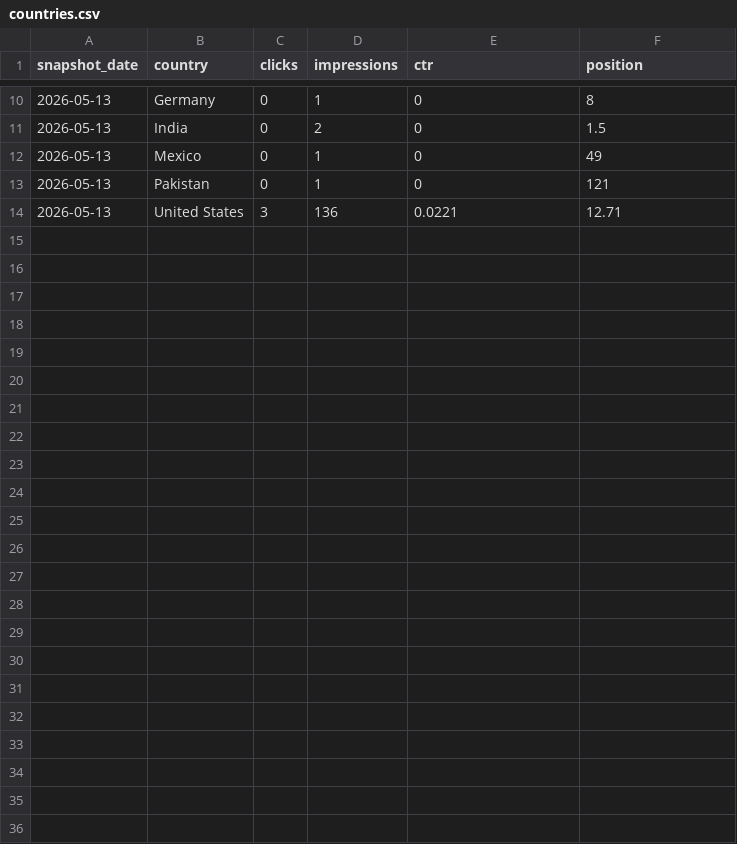
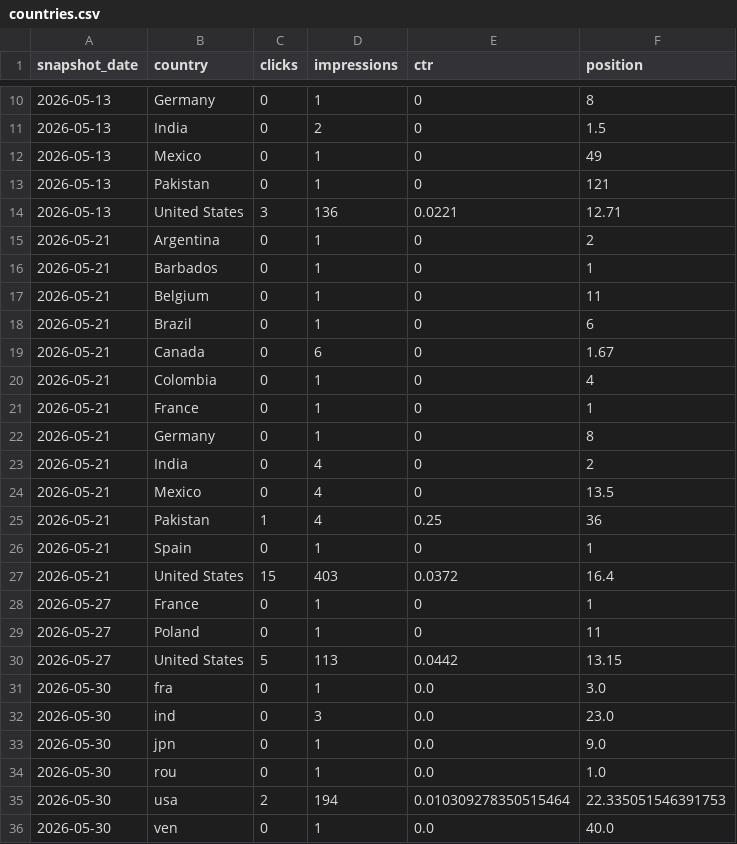
Before and after one commit to heringpm/bolder_electric, a CSV file: data/search-console/history/countries.csv, drawn as a sheet; only a part is shown, gaps mark what is left out.

```diff
--- a/data/search-console/history/countries.csv
+++ b/data/search-console/history/countries.csv
@@ -14 +14,23 @@ snapshot_date,country,clicks,impressions,ctr,position
 2026-05-13,United States,3,136,0.0221,12.71
+2026-05-21,Argentina,0,1,0,2
+2026-05-21,Barbados,0,1,0,1
+2026-05-21,Belgium,0,1,0,11
+2026-05-21,Brazil,0,1,0,6
+2026-05-21,Canada,0,6,0,1.67
+2026-05-21,Colombia,0,1,0,4
+2026-05-21,France,0,1,0,1
+2026-05-21,Germany,0,1,0,8
+2026-05-21,India,0,4,0,2
+2026-05-21,Mexico,0,4,0,13.5
+2026-05-21,Pakistan,1,4,0.25,36
+2026-05-21,Spain,0,1,0,1
+2026-05-21,United States,15,403,0.0372,16.4
+2026-05-27,France,0,1,0,1
+2026-05-27,Poland,0,1,0,11
+2026-05-27,United States,5,113,0.0442,13.15
+2026-05-30,fra,0,1,0.0,3.0
+2026-05-30,ind,0,3,0.0,23.0
+2026-05-30,jpn,0,1,0.0,9.0
+2026-05-30,rou,0,1,0.0,1.0
+2026-05-30,usa,2,194,0.010309278350515464,22.335051546391753
+2026-05-30,ven,0,1,0.0,40.0
```
Also changed, not shown: data/search-console/history/daily.csv, data/search-console/history/pages.csv, 5 other files.
